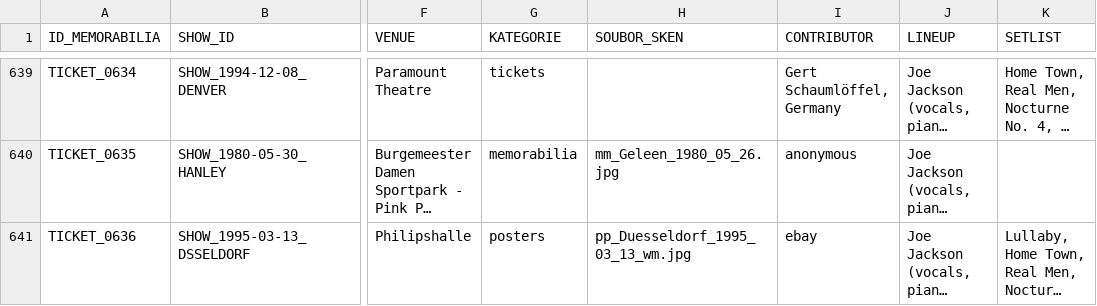
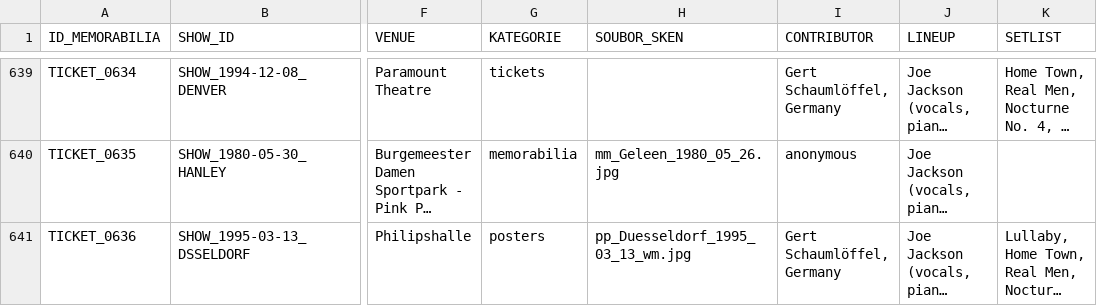
Before and after one commit to 19forever/joe-jackson-tickets-v2, a CSV file: joe_jackson_tickets_cleaned.csv, drawn as a sheet; only a part is shown, gaps mark what is left out; long unchanged cells end in …; the diff names each change by its address in the sheet, - before the commit and + after, or states it on an @@ line.

Commit message:
Update record TICKET_0636 via Web Editor

```diff
--- a/joe_jackson_tickets_cleaned.csv
+++ b/joe_jackson_tickets_cleaned.csv
-I641 (CONTRIBUTOR): ebay
+I641 (CONTRIBUTOR): Gert Schaumlöffel, Germany
```
